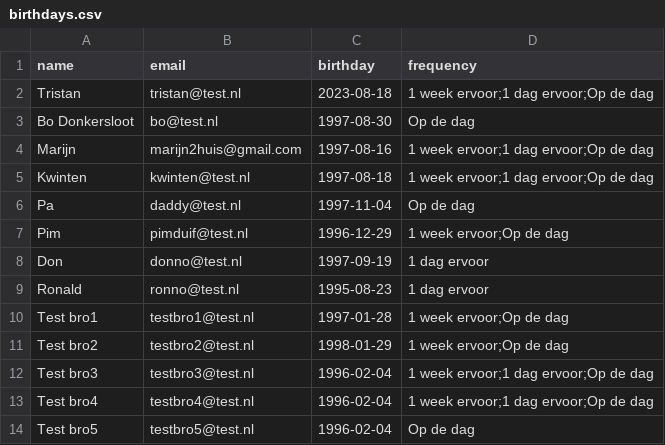
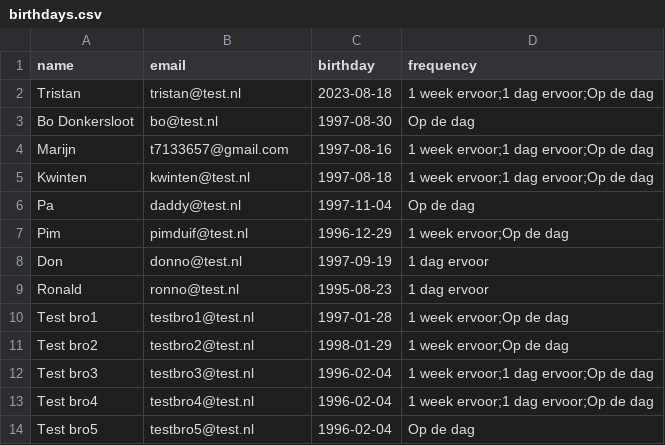
Before and after one commit to MarijnHuis/birthday_reminders, a CSV file: birthdays/src/birthdays.csv, drawn as a sheet.

```diff
--- a/birthdays/src/birthdays.csv
+++ b/birthdays/src/birthdays.csv
@@ -3,3 +3,3 @@
 "Bo Donkersloot","bo@test.nl","1997-08-30","Op de dag"
-"Marijn","marijn2huis@gmail.com","1997-08-16","1 week ervoor;1 dag ervoor;Op de dag"
+"Marijn","t7133657@gmail.com","1997-08-16","1 week ervoor;1 dag ervoor;Op de dag"
 "Kwinten","kwinten@test.nl","1997-08-18","1 week ervoor;1 dag ervoor;Op de dag"
```
Also changed, not shown: 8 other files.
